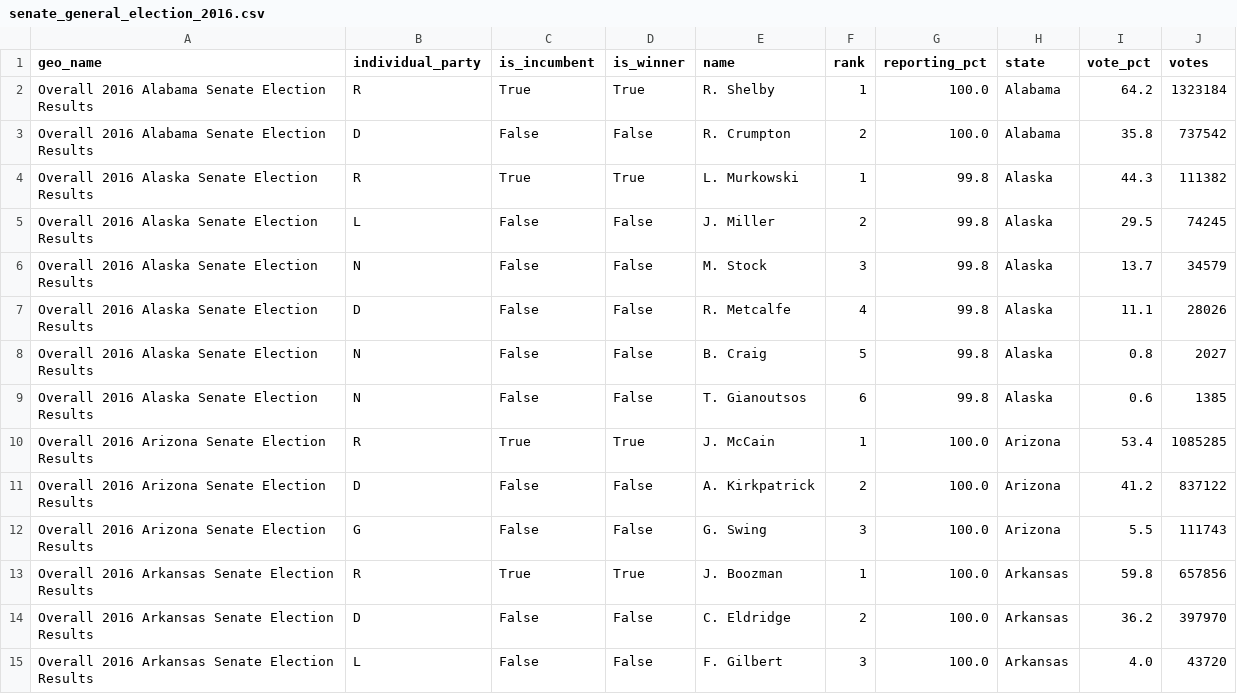
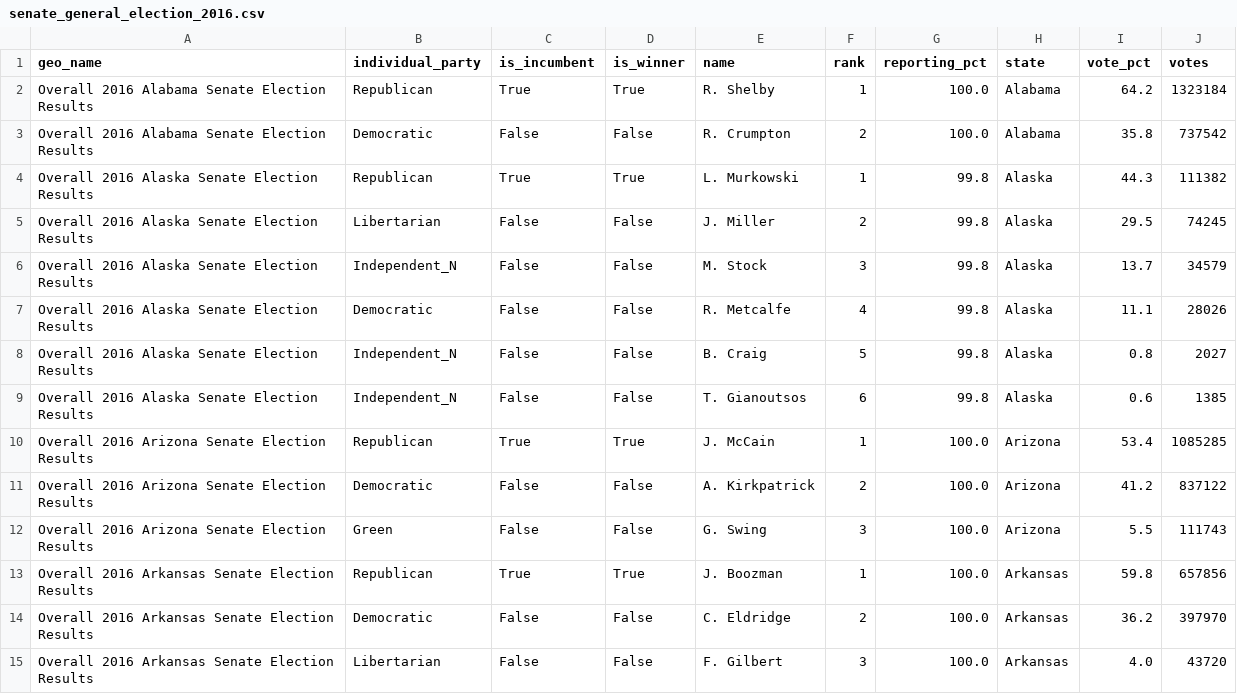
Before and after one commit to Prooffreader/election_2016_data, a CSV file: data/senate_general_election_2016.csv, drawn as a sheet; only a part is shown; the diff covers the shown part only.

```diff
--- a/data/senate_general_election_2016.csv
+++ b/data/senate_general_election_2016.csv
@@ -1,15 +1,15 @@
 geo_name,individual_party,is_incumbent,is_winner,name,rank,reporting_pct,state,vote_pct,votes
-Overall 2016 Alabama Senate Election Results,R,True,True,R. Shelby,1,100.0,Alabama,64.2,1323184
-Overall 2016 Alabama Senate Election Results,D,False,False,R. Crumpton,2,100.0,Alabama,35.8,737542
-Overall 2016 Alaska Senate Election Results,R,True,True,L. Murkowski,1,99.8,Alaska,44.3,111382
-Overall 2016 Alaska Senate Election Results,L,False,False,J. Miller,2,99.8,Alaska,29.5,74245
-Overall 2016 Alaska Senate Election Results,N,False,False,M. Stock,3,99.8,Alaska,13.7,34579
-Overall 2016 Alaska Senate Election Results,D,False,False,R. Metcalfe,4,99.8,Alaska,11.1,28026
-Overall 2016 Alaska Senate Election Results,N,False,False,B. Craig,5,99.8,Alaska,0.8,2027
-Overall 2016 Alaska Senate Election Results,N,False,False,T. Gianoutsos,6,99.8,Alaska,0.6,1385
-Overall 2016 Arizona Senate Election Results,R,True,True,J. McCain,1,100.0,Arizona,53.4,1085285
-Overall 2016 Arizona Senate Election Results,D,False,False,A. Kirkpatrick,2,100.0,Arizona,41.2,837122
-Overall 2016 Arizona Senate Election Results,G,False,False,G. Swing,3,100.0,Arizona,5.5,111743
-Overall 2016 Arkansas Senate Election Results,R,True,True,J. Boozman,1,100.0,Arkansas,59.8,657856
-Overall 2016 Arkansas Senate Election Results,D,False,False,C. Eldridge,2,100.0,Arkansas,36.2,397970
-Overall 2016 Arkansas Senate Election Results,L,False,False,F. Gilbert,3,100.0,Arkansas,4.0,43720
+Overall 2016 Alabama Senate Election Results,Republican,True,True,R. Shelby,1,100.0,Alabama,64.2,1323184
+Overall 2016 Alabama Senate Election Results,Democratic,False,False,R. Crumpton,2,100.0,Alabama,35.8,737542
+Overall 2016 Alaska Senate Election Results,Republican,True,True,L. Murkowski,1,99.8,Alaska,44.3,111382
+Overall 2016 Alaska Senate Election Results,Libertarian,False,False,J. Miller,2,99.8,Alaska,29.5,74245
+Overall 2016 Alaska Senate Election Results,Independent_N,False,False,M. Stock,3,99.8,Alaska,13.7,34579
+Overall 2016 Alaska Senate Election Results,Democratic,False,False,R. Metcalfe,4,99.8,Alaska,11.1,28026
+Overall 2016 Alaska Senate Election Results,Independent_N,False,False,B. Craig,5,99.8,Alaska,0.8,2027
+Overall 2016 Alaska Senate Election Results,Independent_N,False,False,T. Gianoutsos,6,99.8,Alaska,0.6,1385
+Overall 2016 Arizona Senate Election Results,Republican,True,True,J. McCain,1,100.0,Arizona,53.4,1085285
+Overall 2016 Arizona Senate Election Results,Democratic,False,False,A. Kirkpatrick,2,100.0,Arizona,41.2,837122
+Overall 2016 Arizona Senate Election Results,Green,False,False,G. Swing,3,100.0,Arizona,5.5,111743
+Overall 2016 Arkansas Senate Election Results,Republican,True,True,J. Boozman,1,100.0,Arkansas,59.8,657856
+Overall 2016 Arkansas Senate Election Results,Democratic,False,False,C. Eldridge,2,100.0,Arkansas,36.2,397970
+Overall 2016 Arkansas Senate Election Results,Libertarian,False,False,F. Gilbert,3,100.0,Arkansas,4.0,43720
```
Also changed, not shown: 141 edited cells elsewhere in this file, data/governor_general_election_2016.csv, data/house_primaries_2016.csv, 14 other files.
